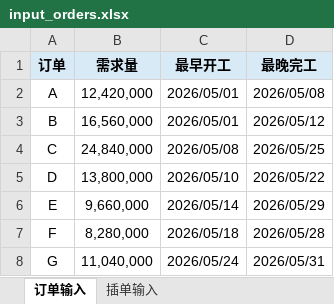
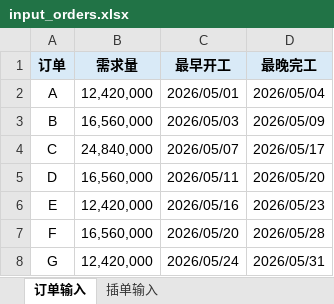
Before and after one commit to shuhan598/cp_sat_scheduler_project, an Excel workbook: input_orders.xlsx, sheet 订单输入, drawn as a sheet; values as stored, in another font and other column widths than the file's, no borders; the diff names each change by its address in the sheet, - before the commit and + after, or states it on an @@ line.

```diff
--- a/input_orders.xlsx (sheet 订单输入)
+++ b/input_orders.xlsx (sheet 订单输入)
-D2 (最晚完工): 2026/05/08
+D2 (最晚完工): 2026/05/04
-C3 (最早开工): 2026/05/01
+C3 (最早开工): 2026/05/03
-D3 (最晚完工): 2026/05/12
+D3 (最晚完工): 2026/05/09
-C4 (最早开工): 2026/05/08
+C4 (最早开工): 2026/05/07
-D4 (最晚完工): 2026/05/25
+D4 (最晚完工): 2026/05/17
-B5 (需求量): 13,800,000
+B5 (需求量): 16,560,000
-C5 (最早开工): 2026/05/10
+C5 (最早开工): 2026/05/11
-D5 (最晚完工): 2026/05/22
+D5 (最晚完工): 2026/05/20
-B6 (需求量): 9,660,000
+B6 (需求量): 12,420,000
-C6 (最早开工): 2026/05/14
+C6 (最早开工): 2026/05/16
-D6 (最晚完工): 2026/05/29
+D6 (最晚完工): 2026/05/23
-B7 (需求量): 8,280,000
+B7 (需求量): 16,560,000
-C7 (最早开工): 2026/05/18
+C7 (最早开工): 2026/05/20
-B8 (需求量): 11,040,000
+B8 (需求量): 12,420,000
```
Also changed, not shown: sheet 插单输入, CP_SAT_排产结果.xlsx, CP_SAT_插单排产结果.xlsx, 6 other files.
